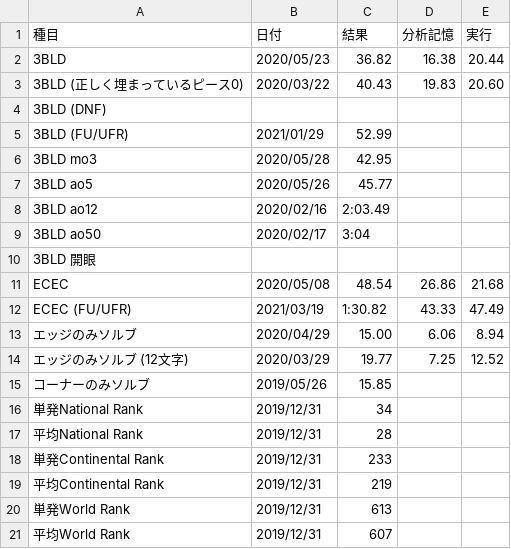
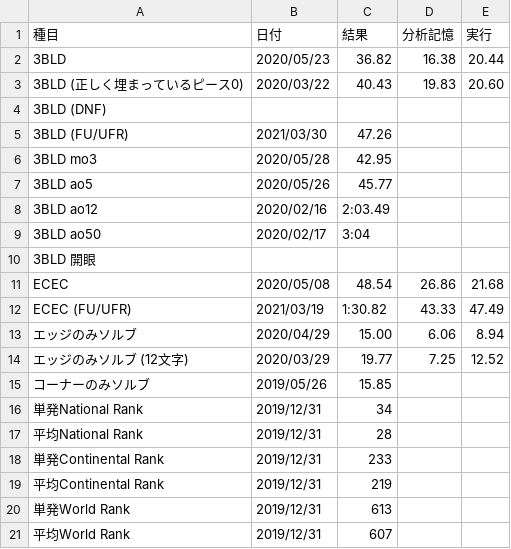
Before and after one commit to sakabar/PB_history, a CSV file: results/3BLD.csv, drawn as a sheet.

Commit message:
3BLD (FU/UFR) 47.26 (Hcon 1st solve)

```diff
--- a/results/3BLD.csv
+++ b/results/3BLD.csv
@@ -4,3 +4,3 @@
 3BLD (DNF),,,,
-3BLD (FU/UFR),2021/01/29,52.99,,
+3BLD (FU/UFR),2021/03/30,47.26,,
 3BLD mo3,2020/05/28,42.95,,
```
